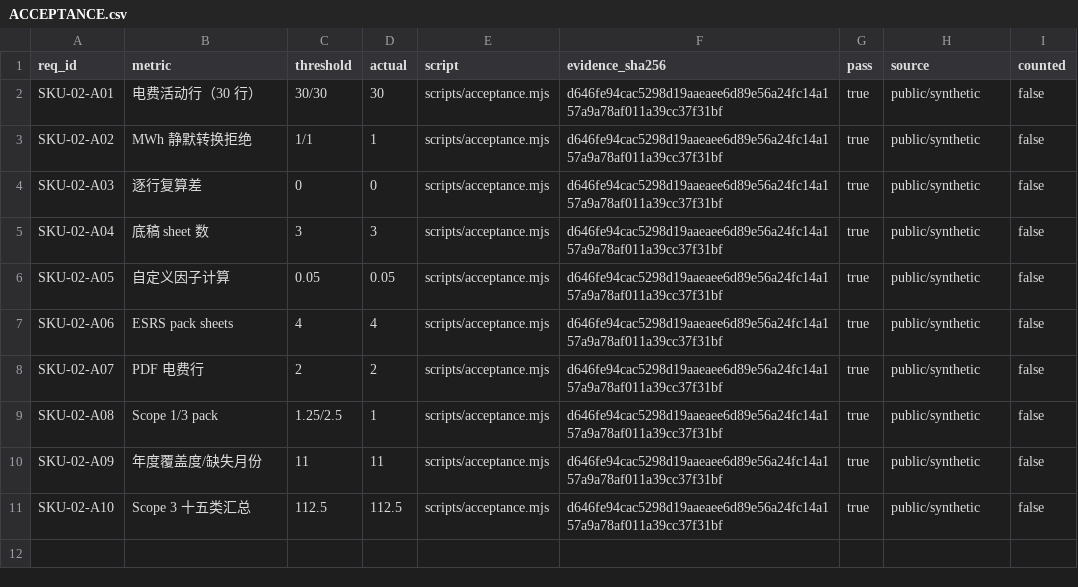
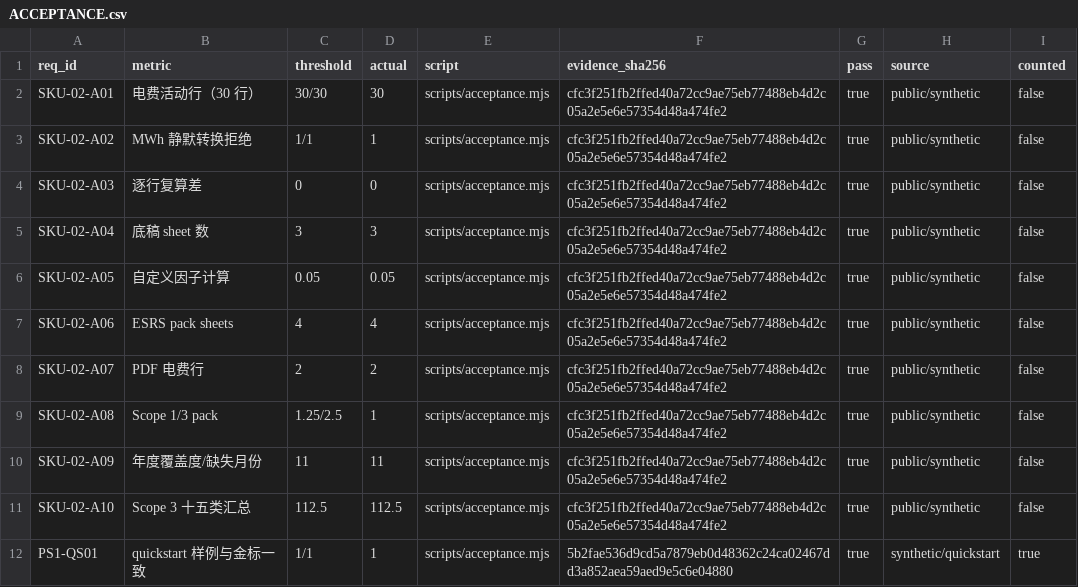
Before and after one commit to PerryLink/dsh-ghg, a CSV file: ACCEPTANCE.csv, drawn as a sheet.

```diff
--- a/ACCEPTANCE.csv
+++ b/ACCEPTANCE.csv
@@ -1,11 +1,12 @@
 req_id,metric,threshold,actual,script,evidence_sha256,pass,source,counted
-SKU-02-A01,电费活动行（30 行）,30/30,30,scripts/acceptance.mjs,d646fe94cac5298d19aaeaee6d89e56a24fc14a157a9a78af011a39cc37f31bf,true,public/synthetic,false
-SKU-02-A02,MWh 静默转换拒绝,1/1,1,scripts/acceptance.mjs,d646fe94cac5298d19aaeaee6d89e56a24fc14a157a9a78af011a39cc37f31bf,true,public/synthetic,false
-SKU-02-A03,逐行复算差,0,0,scripts/acceptance.mjs,d646fe94cac5298d19aaeaee6d89e56a24fc14a157a9a78af011a39cc37f31bf,true,public/synthetic,false
-SKU-02-A04,底稿 sheet 数,3,3,scripts/acceptance.mjs,d646fe94cac5298d19aaeaee6d89e56a24fc14a157a9a78af011a39cc37f31bf,true,public/synthetic,false
-SKU-02-A05,自定义因子计算,0.05,0.05,scripts/acceptance.mjs,d646fe94cac5298d19aaeaee6d89e56a24fc14a157a9a78af011a39cc37f31bf,true,public/synthetic,false
-SKU-02-A06,ESRS pack sheets,4,4,scripts/acceptance.mjs,d646fe94cac5298d19aaeaee6d89e56a24fc14a157a9a78af011a39cc37f31bf,true,public/synthetic,false
-SKU-02-A07,PDF 电费行,2,2,scripts/acceptance.mjs,d646fe94cac5298d19aaeaee6d89e56a24fc14a157a9a78af011a39cc37f31bf,true,public/synthetic,false
-SKU-02-A08,Scope 1/3 pack,1.25/2.5,1,scripts/acceptance.mjs,d646fe94cac5298d19aaeaee6d89e56a24fc14a157a9a78af011a39cc37f31bf,true,public/synthetic,false
-SKU-02-A09,年度覆盖度/缺失月份,11,11,scripts/acceptance.mjs,d646fe94cac5298d19aaeaee6d89e56a24fc14a157a9a78af011a39cc37f31bf,true,public/synthetic,false
-SKU-02-A10,Scope 3 十五类汇总,112.5,112.5,scripts/acceptance.mjs,d646fe94cac5298d19aaeaee6d89e56a24fc14a157a9a78af011a39cc37f31bf,true,public/synthetic,false
+SKU-02-A01,电费活动行（30 行）,30/30,30,scripts/acceptance.mjs,cfc3f251fb2ffed40a72cc9ae75eb77488eb4d2c05a2e5e6e57354d48a474fe2,true,public/synthetic,false
+SKU-02-A02,MWh 静默转换拒绝,1/1,1,scripts/acceptance.mjs,cfc3f251fb2ffed40a72cc9ae75eb77488eb4d2c05a2e5e6e57354d48a474fe2,true,public/synthetic,false
+SKU-02-A03,逐行复算差,0,0,scripts/acceptance.mjs,cfc3f251fb2ffed40a72cc9ae75eb77488eb4d2c05a2e5e6e57354d48a474fe2,true,public/synthetic,false
+SKU-02-A04,底稿 sheet 数,3,3,scripts/acceptance.mjs,cfc3f251fb2ffed40a72cc9ae75eb77488eb4d2c05a2e5e6e57354d48a474fe2,true,public/synthetic,false
+SKU-02-A05,自定义因子计算,0.05,0.05,scripts/acceptance.mjs,cfc3f251fb2ffed40a72cc9ae75eb77488eb4d2c05a2e5e6e57354d48a474fe2,true,public/synthetic,false
+SKU-02-A06,ESRS pack sheets,4,4,scripts/acceptance.mjs,cfc3f251fb2ffed40a72cc9ae75eb77488eb4d2c05a2e5e6e57354d48a474fe2,true,public/synthetic,false
+SKU-02-A07,PDF 电费行,2,2,scripts/acceptance.mjs,cfc3f251fb2ffed40a72cc9ae75eb77488eb4d2c05a2e5e6e57354d48a474fe2,true,public/synthetic,false
+SKU-02-A08,Scope 1/3 pack,1.25/2.5,1,scripts/acceptance.mjs,cfc3f251fb2ffed40a72cc9ae75eb77488eb4d2c05a2e5e6e57354d48a474fe2,true,public/synthetic,false
+SKU-02-A09,年度覆盖度/缺失月份,11,11,scripts/acceptance.mjs,cfc3f251fb2ffed40a72cc9ae75eb77488eb4d2c05a2e5e6e57354d48a474fe2,true,public/synthetic,false
+SKU-02-A10,Scope 3 十五类汇总,112.5,112.5,scripts/acceptance.mjs,cfc3f251fb2ffed40a72cc9ae75eb77488eb4d2c05a2e5e6e57354d48a474fe2,true,public/synthetic,false
+PS1-QS01,quickstart 样例与金标一致,1/1,1,scripts/acceptance.mjs,5b2fae536d9cd5a7879eb0d48362c24ca02467dd3a852aea59aed9e5c6e04880,true,synthetic/quickstart,true
```
Also changed, not shown: 17 other files.
